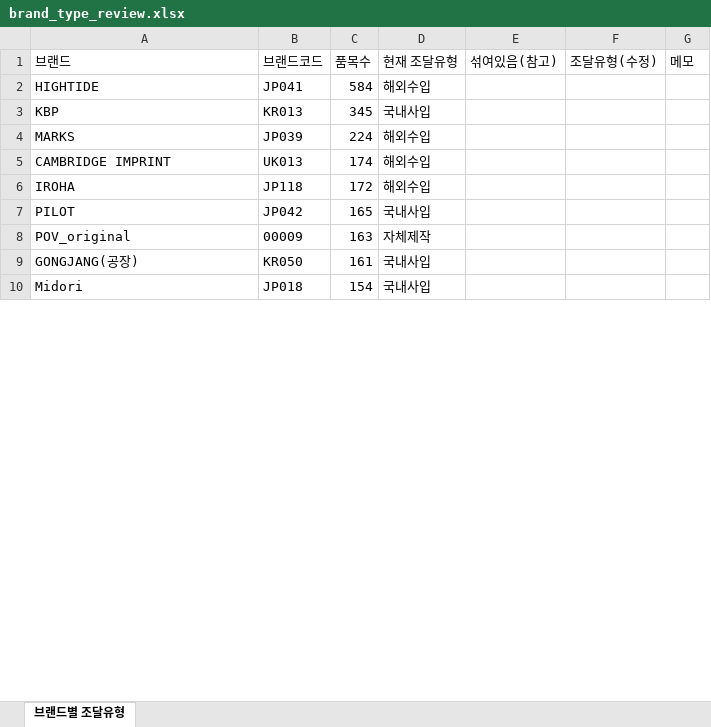
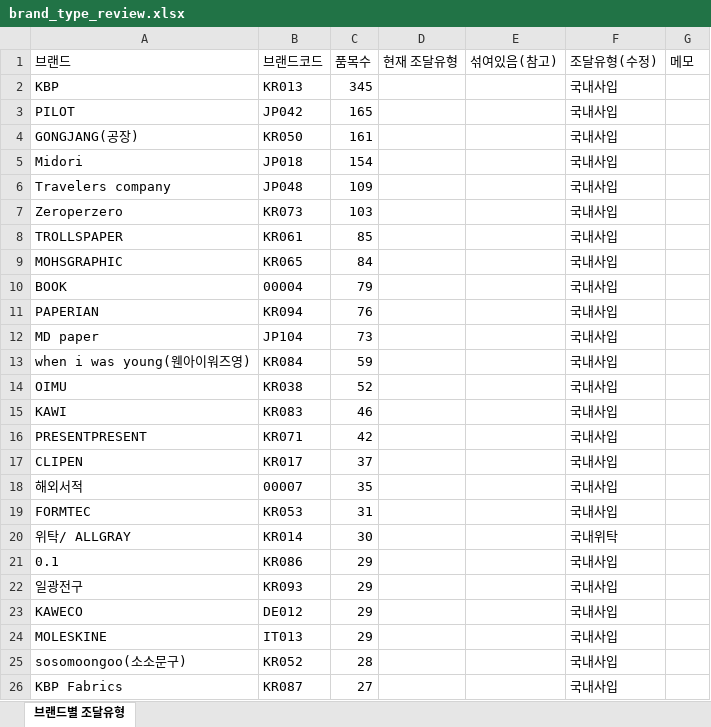
Before and after one commit to povwonkim/pov-erp-stock-alert, an Excel workbook: brand_type_review.xlsx, sheet 브랜드별 조달유형, drawn as a sheet; only a part is shown; values as stored, in another font and other column widths than the file's, no borders; removed rows and columns are numbered as before the commit, all else as after; the diff covers the shown part only; the diff names each change by its address in the sheet, - before the commit and + after, or states it on an @@ line.

Commit message:
Update brand_type_review.xlsx

```diff
--- a/brand_type_review.xlsx (sheet 브랜드별 조달유형)
+++ b/brand_type_review.xlsx (sheet 브랜드별 조달유형)
-row 2: HIGHTIDE | JP041 | 584 | 해외수입
-D2 (현재 조달유형): 국내사입
+D2 (현재 조달유형): (empty)
-F2 (조달유형(수정)): (empty)
+F2 (조달유형(수정)): 국내사입
-row 4: MARKS | JP039 | 224 | 해외수입
-row 5: CAMBRIDGE IMPRINT | UK013 | 174 | 해외수입
-row 6: IROHA | JP118 | 172 | 해외수입
-D3 (현재 조달유형): 국내사입
+D3 (현재 조달유형): (empty)
-F3 (조달유형(수정)): (empty)
+F3 (조달유형(수정)): 국내사입
-row 8: POV_original | 00009 | 163 | 자체제작
-D4:D5 (현재 조달유형): 국내사입
+D4:D5 (현재 조달유형): (empty)
-F4:F5 (조달유형(수정)): (empty)
+F4:F5 (조달유형(수정)): 국내사입
+row 6: Travelers company | JP048 | 109 |  |  | 국내사입
+row 7: Zeroperzero | KR073 | 103 |  |  | 국내사입
+row 8: TROLLSPAPER | KR061 | 85 |  |  | 국내사입
+row 9: MOHSGRAPHIC | KR065 | 84 |  |  | 국내사입
+row 10: BOOK | 00004 | 79 |  |  | 국내사입
+row 11: PAPERIAN | KR094 | 76 |  |  | 국내사입
+row 12: MD paper | JP104 | 73 |  |  | 국내사입
+row 13: when i was young(웬아이워즈영) | KR084 | 59 |  |  | 국내사입
+row 14: OIMU | KR038 | 52 |  |  | 국내사입
+row 15: KAWI | KR083 | 46 |  |  | 국내사입
+row 16: PRESENTPRESENT | KR071 | 42 |  |  | 국내사입
+row 17: CLIPEN | KR017 | 37 |  |  | 국내사입
+row 18: 해외서적 | 00007 | 35 |  |  | 국내사입
+row 19: FORMTEC | KR053 | 31 |  |  | 국내사입
+row 20: 위탁/ ALLGRAY | KR014 | 30 |  |  | 국내위탁
+row 21: 0.1 | KR086 | 29 |  |  | 국내사입
+row 22: 일광전구 | KR093 | 29 |  |  | 국내사입
+row 23: KAWECO | DE012 | 29 |  |  | 국내사입
+row 24: MOLESKINE | IT013 | 29 |  |  | 국내사입
+row 25: sosomoongoo(소소문구) | KR052 | 28 |  |  | 국내사입
+row 26: KBP Fabrics | KR087 | 27 |  |  | 국내사입
```
Also changed, not shown: 61 added rows, 84 removed rows and 404 edited cells elsewhere in this sheet.
